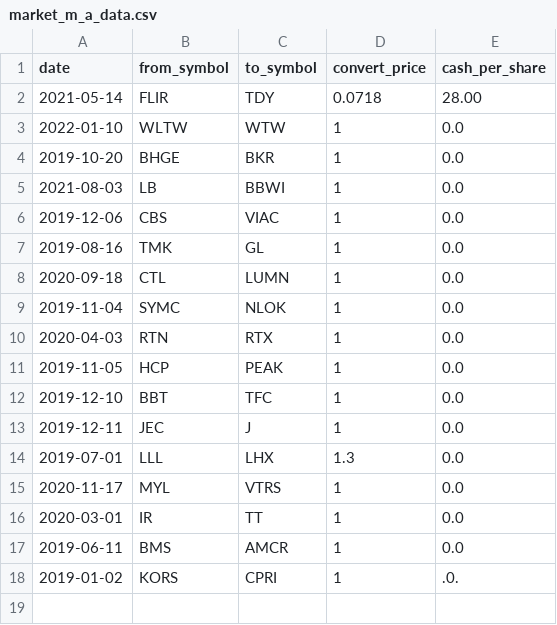
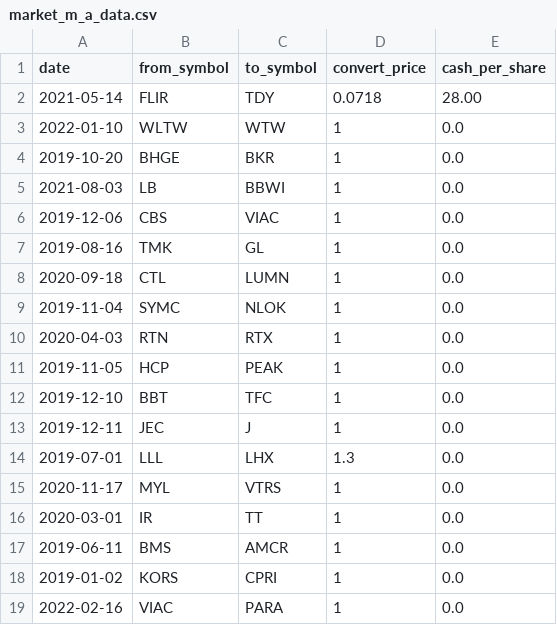
Before and after one commit to amor71/LiuAlgoTrader, a CSV file: database/market_m_a_data.csv, drawn as a sheet.

Commit message:
1. data_loader improvements : take into account name changes 2. sp500    name change (VIAC->PARA)

```diff
--- a/database/market_m_a_data.csv
+++ b/database/market_m_a_data.csv
@@ -17,2 +17,3 @@ date,from_symbol,to_symbol,convert_price,cash_per_share
 2019-06-11,BMS,AMCR,1,0.0
-2019-01-02,KORS,CPRI,1,.0.
+2019-01-02,KORS,CPRI,1,0.0
+2022-02-16,VIAC,PARA,1,0.0
```
Also changed, not shown: 2 other files.
